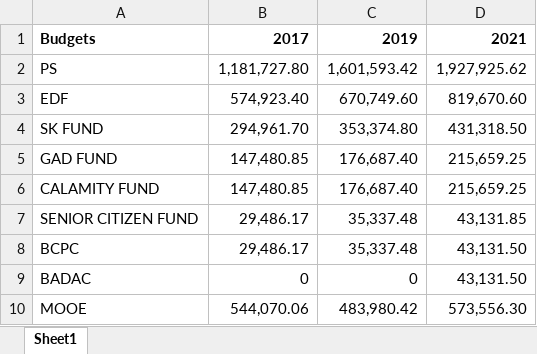
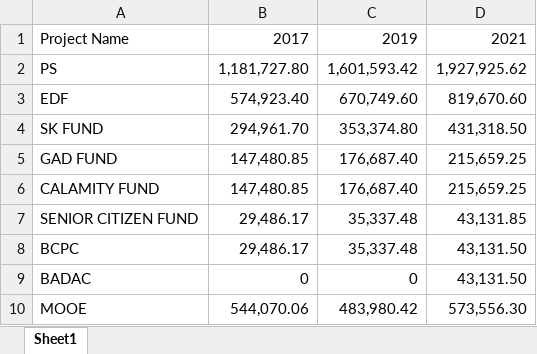
Before and after one commit to HashJProgramming/UMLTFIPG, an Excel workbook: server/data/budget.xlsx, sheet Sheet1, drawn as a sheet; values as stored, in another font and other column widths than the file's, no borders; the diff names each change by its address in the sheet, - before the commit and + after, or states it on an @@ line.

```diff
--- a/server/data/budget.xlsx (sheet Sheet1)
+++ b/server/data/budget.xlsx (sheet Sheet1)
-A1: Budgets
+A1: Project Name
-A1:D1 bold: on
+A1:D1 bold: off
```
Also changed, not shown: 34 other files.
